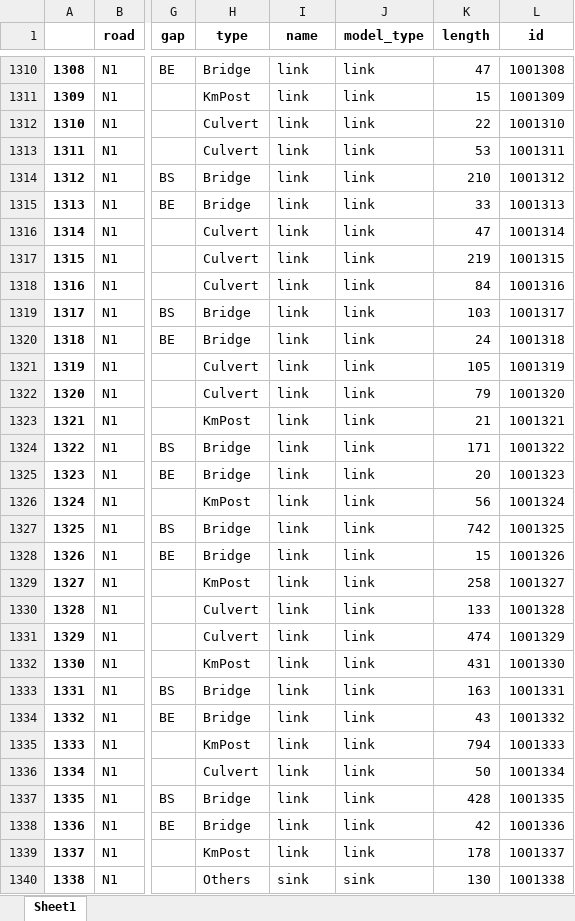
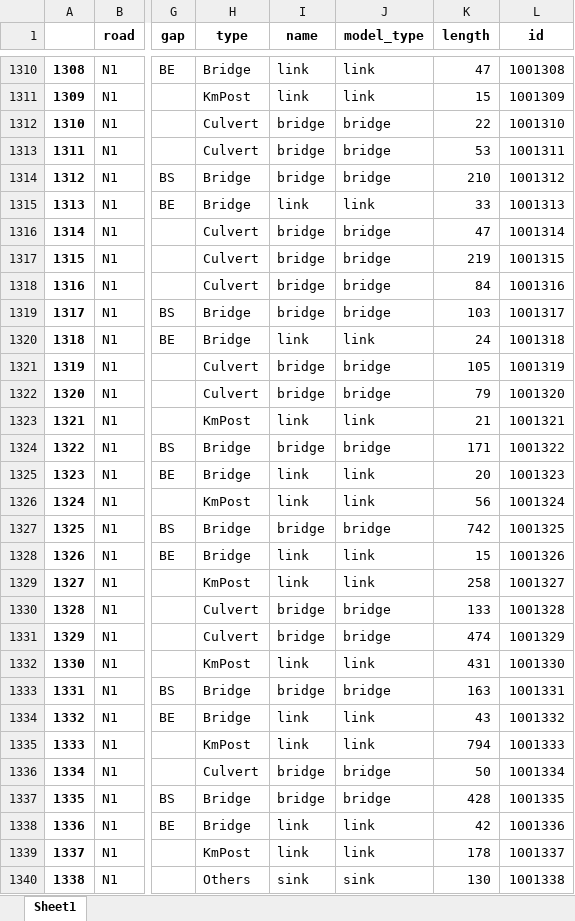
Before and after one commit to rickvanarkel/AS2, an Excel workbook: EPA1352-G11-A2/check_N1_df_UB.xlsx, sheet Sheet1, drawn as a sheet; only a part is shown, gaps mark what is left out; values as stored, in another font and other column widths than the file's, no borders; the diff covers the shown part only; the diff names each change by its address in the sheet, - before the commit and + after, or states it on an @@ line.

Commit message:
132 bridges to link

```diff
--- a/EPA1352-G11-A2/check_N1_df_UB.xlsx (sheet Sheet1)
+++ b/EPA1352-G11-A2/check_N1_df_UB.xlsx (sheet Sheet1)
-I1312:I1314 (name): link
+I1312:I1314 (name): bridge
-J1312:J1314 (model_type): link
+J1312:J1314 (model_type): bridge
-I1316:I1319 (name): link
+I1316:I1319 (name): bridge
-J1316:J1319 (model_type): link
+J1316:J1319 (model_type): bridge
-I1321:I1322 (name): link
+I1321:I1322 (name): bridge
-J1321:J1322 (model_type): link
+J1321:J1322 (model_type): bridge
-I1324 (name): link
+I1324 (name): bridge
-J1324 (model_type): link
+J1324 (model_type): bridge
-I1327 (name): link
+I1327 (name): bridge
-J1327 (model_type): link
+J1327 (model_type): bridge
-I1330:I1331 (name): link
+I1330:I1331 (name): bridge
-J1330:J1331 (model_type): link
+J1330:J1331 (model_type): bridge
-I1333 (name): link
+I1333 (name): bridge
-J1333 (model_type): link
+J1333 (model_type): bridge
-I1336:I1337 (name): link
+I1336:I1337 (name): bridge
-J1336:J1337 (model_type): link
+J1336:J1337 (model_type): bridge
```
Also changed, not shown: 230 edited cells elsewhere in this sheet, EPA1352-G11-A2/check_N1_df_LB.xlsx, 6 other files.
